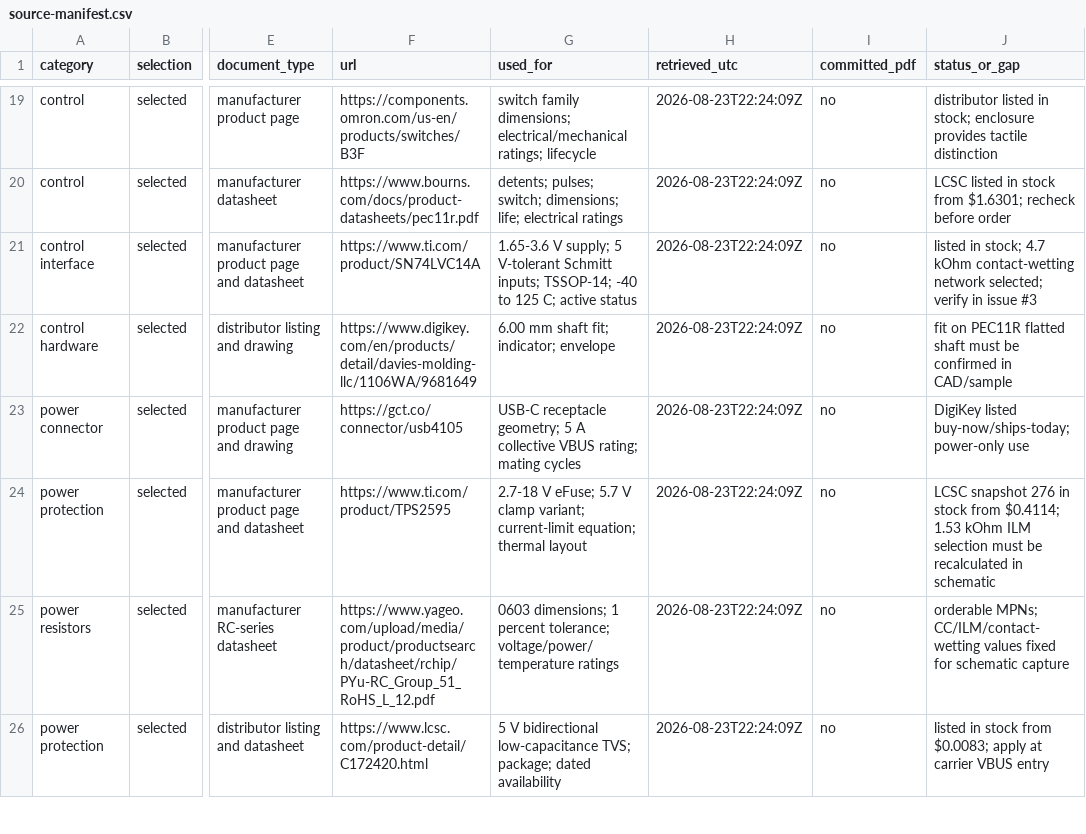
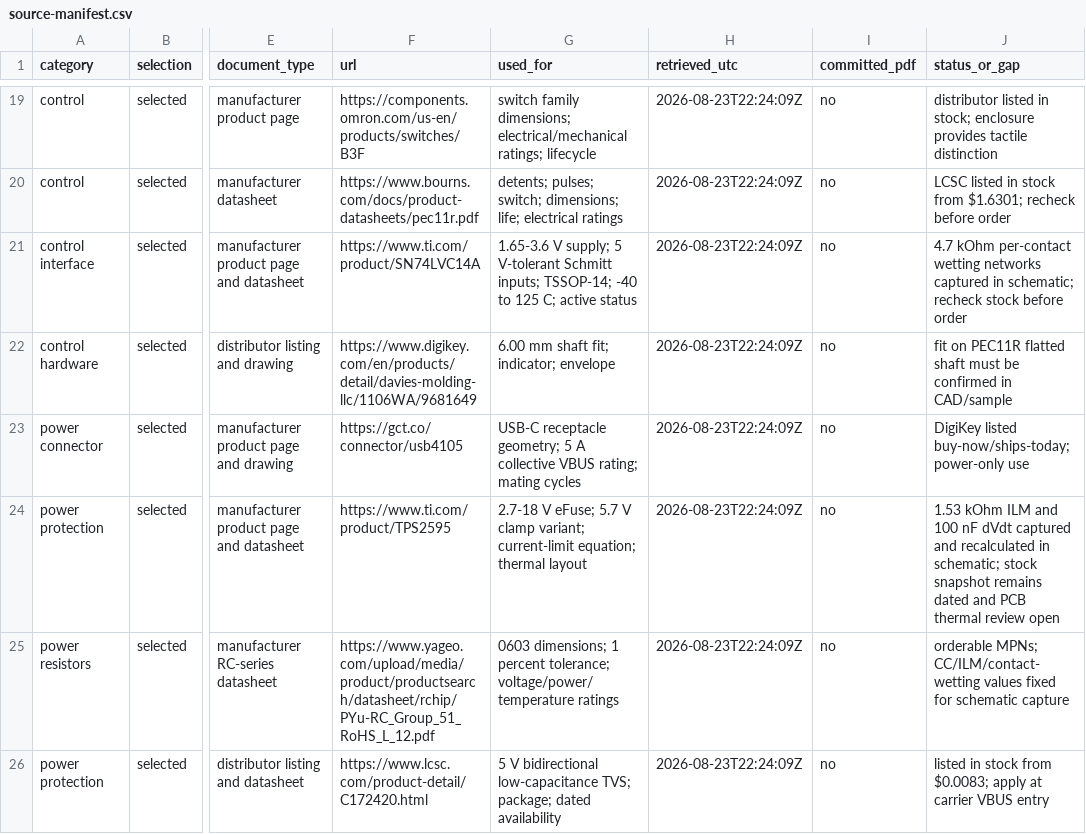
Before and after one commit to rwrife/dawn-dock, a CSV file: docs/source-manifest.csv, drawn as a sheet; only a part is shown, gaps mark what is left out; the diff names each change by its address in the sheet, - before the commit and + after, or states it on an @@ line.

```diff
--- a/docs/source-manifest.csv
+++ b/docs/source-manifest.csv
-J21 (status_or_gap): listed in stock; 4.7 kOhm contact-wetting network selected; verify in issue #3
+J21 (status_or_gap): 4.7 kOhm per-contact wetting networks captured in schematic; recheck stock before order
-J24 (status_or_gap): LCSC snapshot 276 in stock from $0.4114; 1.53 kOhm ILM selection must be recalculated in schematic
+J24 (status_or_gap): 1.53 kOhm ILM and 100 nF dVdt captured and recalculated in schematic; stock snapshot remains dated and PCB thermal review open
```
Also changed, not shown: hardware/pin-allocation.csv, 29 other files.
